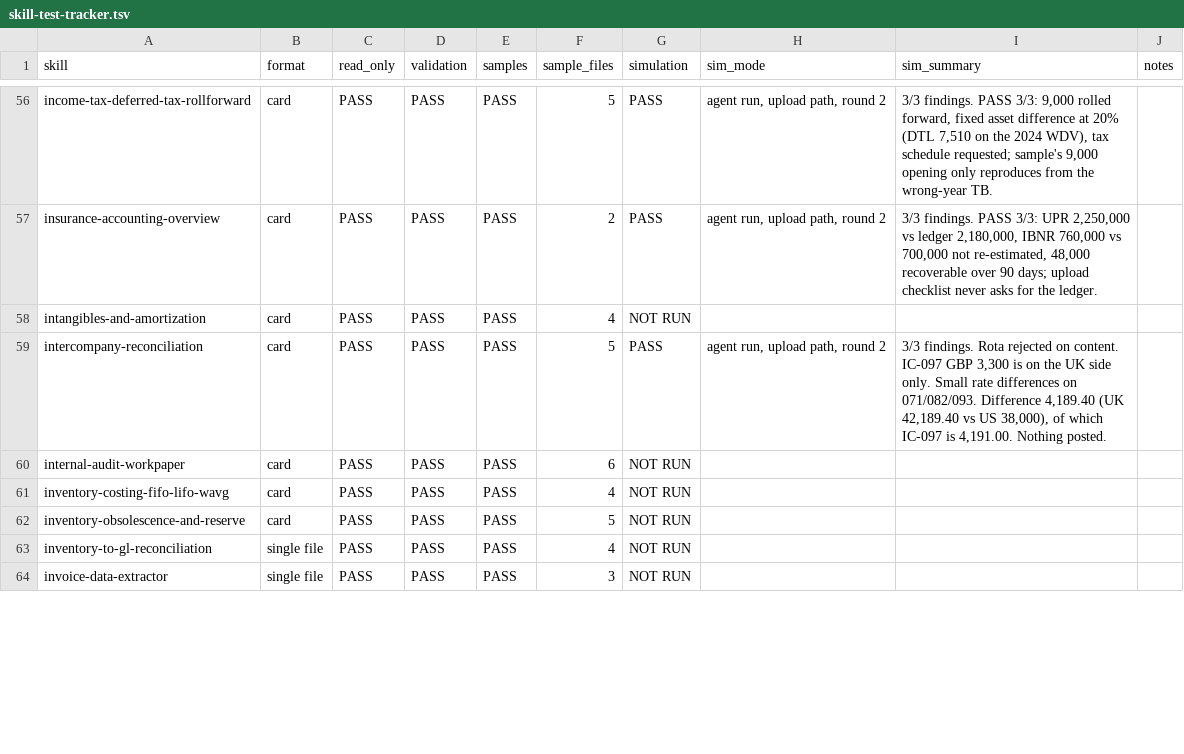
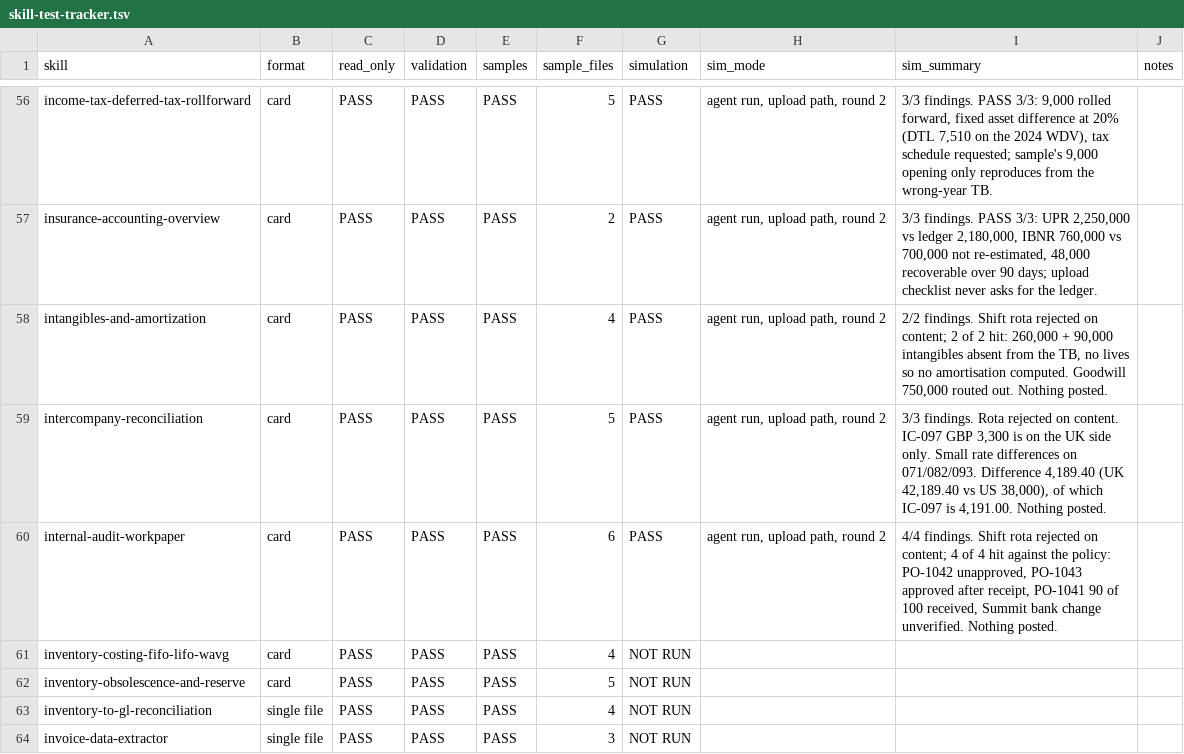
Before and after one commit to Travisliang001/mosofin-finance-skills, a TSV file: skill-test-tracker.tsv, drawn as a sheet; only a part is shown, gaps mark what is left out; the diff covers the shown part only.

```diff
--- a/skill-test-tracker.tsv
+++ b/skill-test-tracker.tsv
@@ -57,5 +57,5 @@ income-tax-deferred-tax-rollforward	card	PASS	PASS	PASS	5	PASS	agent run, upload
 insurance-accounting-overview	card	PASS	PASS	PASS	2	PASS	agent run, upload path, round 2	3/3 findings. PASS 3/3: UPR 2,250,000 vs ledger 2,180,000, IBNR 760,000 vs 700,000 not re-estimated, 48,000 recoverable over 90 days; upload checklist never asks for the ledger.	
-intangibles-and-amortization	card	PASS	PASS	PASS	4	NOT RUN			
+intangibles-and-amortization	card	PASS	PASS	PASS	4	PASS	agent run, upload path, round 2	2/2 findings. Shift rota rejected on content; 2 of 2 hit: 260,000 + 90,000 intangibles absent from the TB, no lives so no amortisation computed. Goodwill 750,000 routed out. Nothing posted.	
 intercompany-reconciliation	card	PASS	PASS	PASS	5	PASS	agent run, upload path, round 2	3/3 findings. Rota rejected on content. IC-097 GBP 3,300 is on the UK side only. Small rate differences on 071/082/093. Difference 4,189.40 (UK 42,189.40 vs US 38,000), of which IC-097 is 4,191.00. Nothing posted.	
-internal-audit-workpaper	card	PASS	PASS	PASS	6	NOT RUN			
+internal-audit-workpaper	card	PASS	PASS	PASS	6	PASS	agent run, upload path, round 2	4/4 findings. Shift rota rejected on content; 4 of 4 hit against the policy: PO-1042 unapproved, PO-1043 approved after receipt, PO-1041 90 of 100 received, Summit bank change unverified. Nothing posted.	
 inventory-costing-fifo-lifo-wavg	card	PASS	PASS	PASS	4	NOT RUN			
```
Also changed, not shown: 33 edited cells elsewhere in this file, 27 other files.
